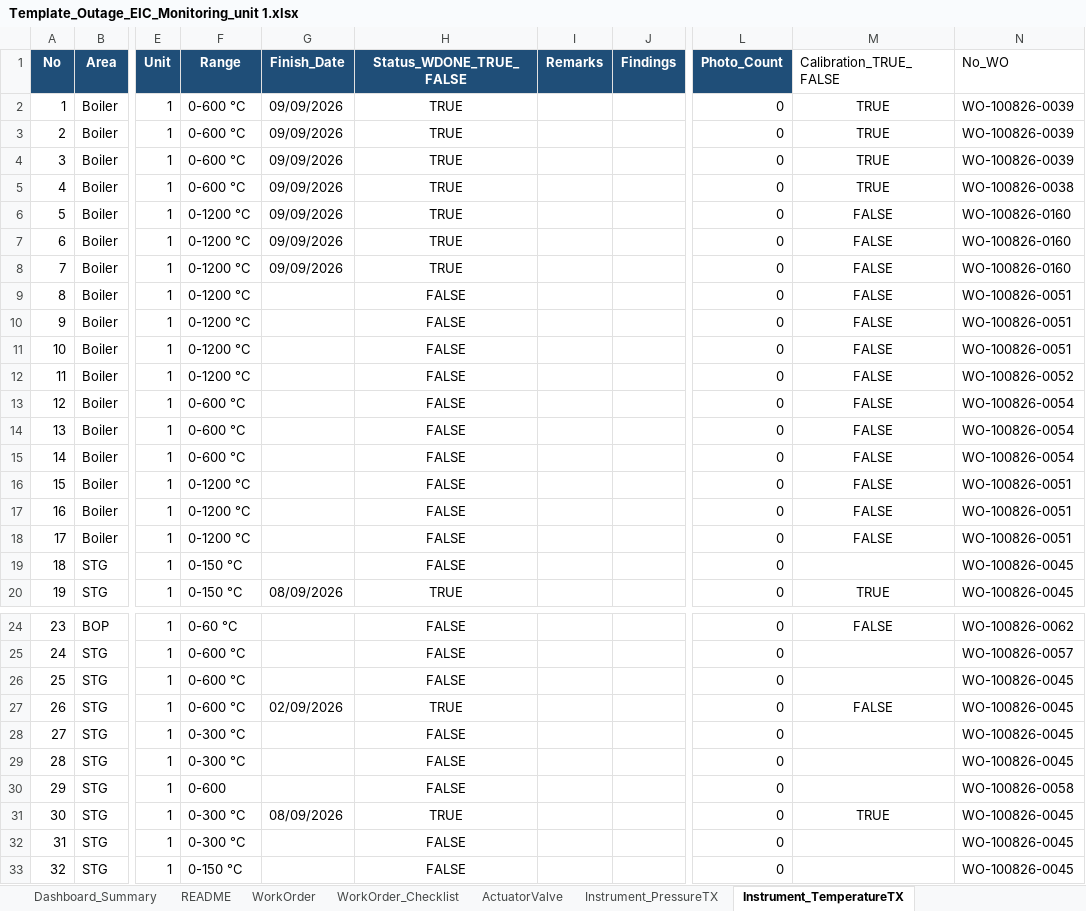
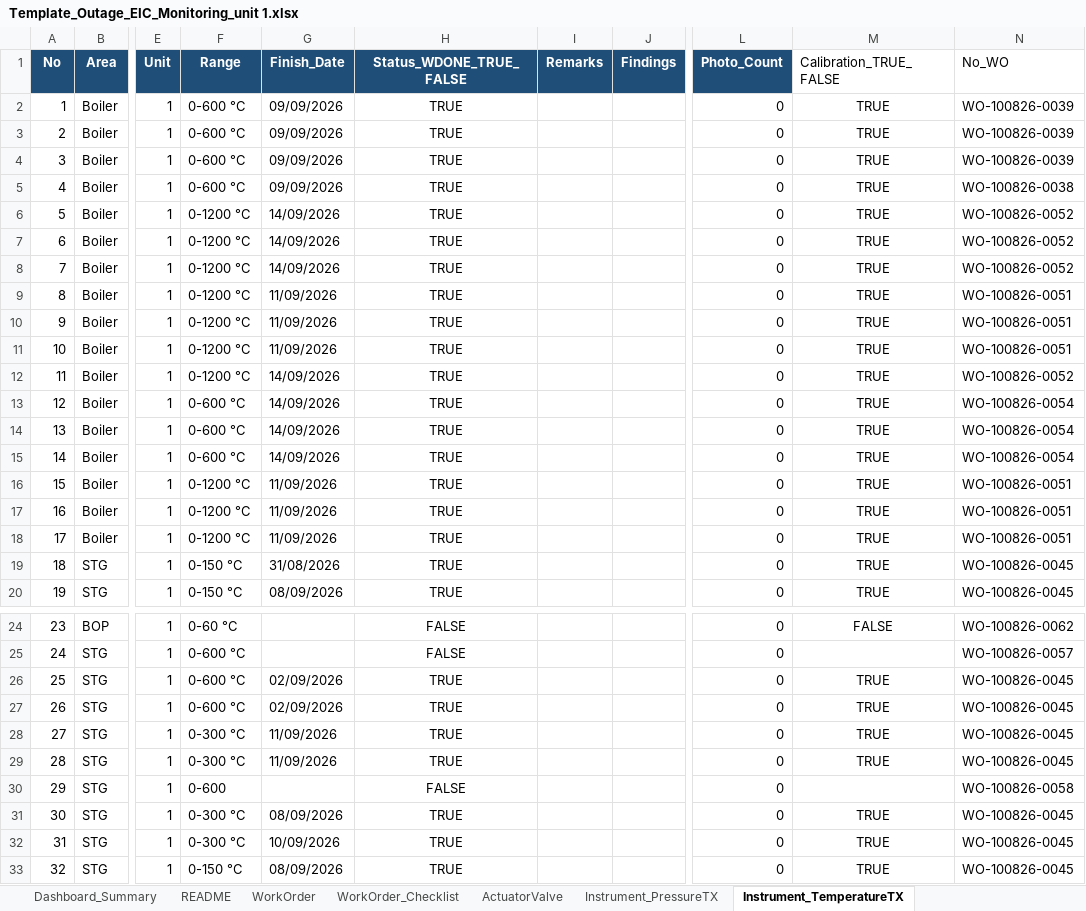
Before and after one commit to farhantandia/msw_eic_om, an Excel workbook: Template_Outage_EIC_Monitoring_unit 1.xlsx, sheet Instrument_TemperatureTX, drawn as a sheet; only a part is shown, gaps mark what is left out; values as stored, in another font and other column widths than the file's, no borders; the diff names each change by its address in the sheet, - before the commit and + after, or states it on an @@ line.

```diff
--- a/Template_Outage_EIC_Monitoring_unit 1.xlsx (sheet Instrument_TemperatureTX)
+++ b/Template_Outage_EIC_Monitoring_unit 1.xlsx (sheet Instrument_TemperatureTX)
-G6:G8 (Finish_Date): 09/09/2026
+G6:G8 (Finish_Date): 14/09/2026
-M6:M18 (Calibration_TRUE_FALSE): FALSE
+M6:M18 (Calibration_TRUE_FALSE): TRUE
-N6:N8 (No_WO): WO-100826-0160
+N6:N8 (No_WO): WO-100826-0052
-G9:G11 (Finish_Date): (empty)
+G9:G11 (Finish_Date): 11/09/2026
-H9:H19 (Status_WDONE_TRUE_FALSE): FALSE
+H9:H19 (Status_WDONE_TRUE_FALSE): TRUE
-G12:G15 (Finish_Date): (empty)
+G12:G15 (Finish_Date): 14/09/2026
-G16:G18 (Finish_Date): (empty)
+G16:G18 (Finish_Date): 11/09/2026
-G19 (Finish_Date): (empty)
+G19 (Finish_Date): 31/08/2026
-M19 (Calibration_TRUE_FALSE): (empty)
+M19 (Calibration_TRUE_FALSE): TRUE
-G26 (Finish_Date): (empty)
+G26 (Finish_Date): 02/09/2026
-H26 (Status_WDONE_TRUE_FALSE): FALSE
+H26 (Status_WDONE_TRUE_FALSE): TRUE
-M26 (Calibration_TRUE_FALSE): (empty)
+M26 (Calibration_TRUE_FALSE): TRUE
-M27 (Calibration_TRUE_FALSE): FALSE
+M27 (Calibration_TRUE_FALSE): TRUE
-G28:G29 (Finish_Date): (empty)
+G28:G29 (Finish_Date): 11/09/2026
-H28:H29 (Status_WDONE_TRUE_FALSE): FALSE
+H28:H29 (Status_WDONE_TRUE_FALSE): TRUE
-M28:M29 (Calibration_TRUE_FALSE): (empty)
+M28:M29 (Calibration_TRUE_FALSE): TRUE
-G32 (Finish_Date): (empty)
+G32 (Finish_Date): 10/09/2026
-H32:H33 (Status_WDONE_TRUE_FALSE): FALSE
+H32:H33 (Status_WDONE_TRUE_FALSE): TRUE
-M32:M33 (Calibration_TRUE_FALSE): (empty)
+M32:M33 (Calibration_TRUE_FALSE): TRUE
-G33 (Finish_Date): (empty)
+G33 (Finish_Date): 08/09/2026
```
Also changed, not shown: sheet WorkOrder_Checklist, sheet WorkOrder, sheet Instrument_PressureTX, sheet ActuatorValve.
